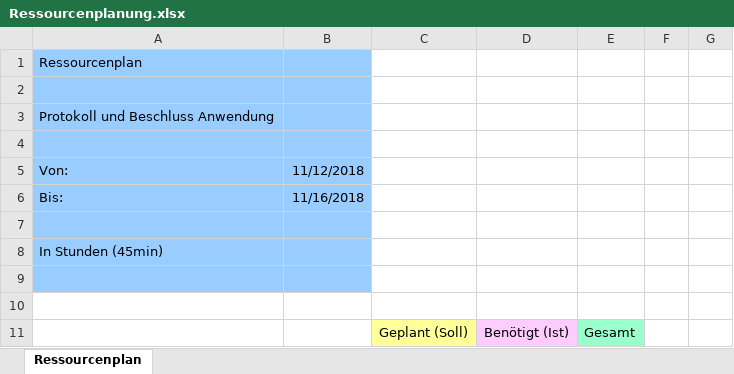
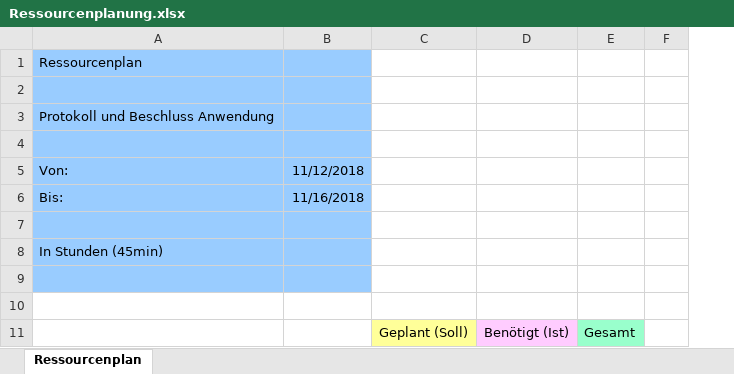
Before and after one commit to Dusty0071/OberstufenProjekt, an Excel workbook: Dokumentation + Diagramme etc/Ressourcenplanung.xlsx, sheet Ressourcenplan, drawn as a sheet; only a part is shown; values as stored, in another font and other column widths than the file's, no borders; conditional formats not drawn; removed rows and columns are numbered as before the commit, all else as after; the diff covers the shown part only; the diff names each change by its address in the sheet, - before the commit and + after, or states it on an @@ line.

```diff
--- a/Dokumentation + Diagramme etc/Ressourcenplanung.xlsx (sheet Ressourcenplan)
+++ b/Dokumentation + Diagramme etc/Ressourcenplanung.xlsx (sheet Ressourcenplan)
-column F, empty
-column G, empty
+column F, empty
```
Also changed, not shown: 7 added rows, 1 removed row and 6 edited cells elsewhere in this sheet, formulas that keep their value, Dokumentation + Diagramme etc/Zeitplan.xlsx, Tagesberichte/Tagesbericht.xlsx.
